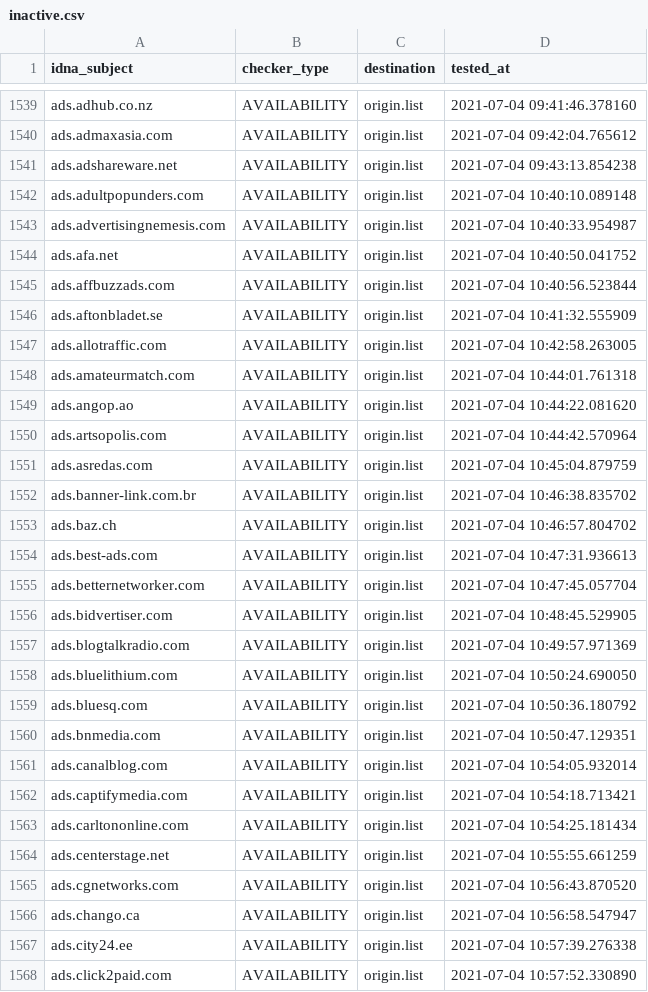
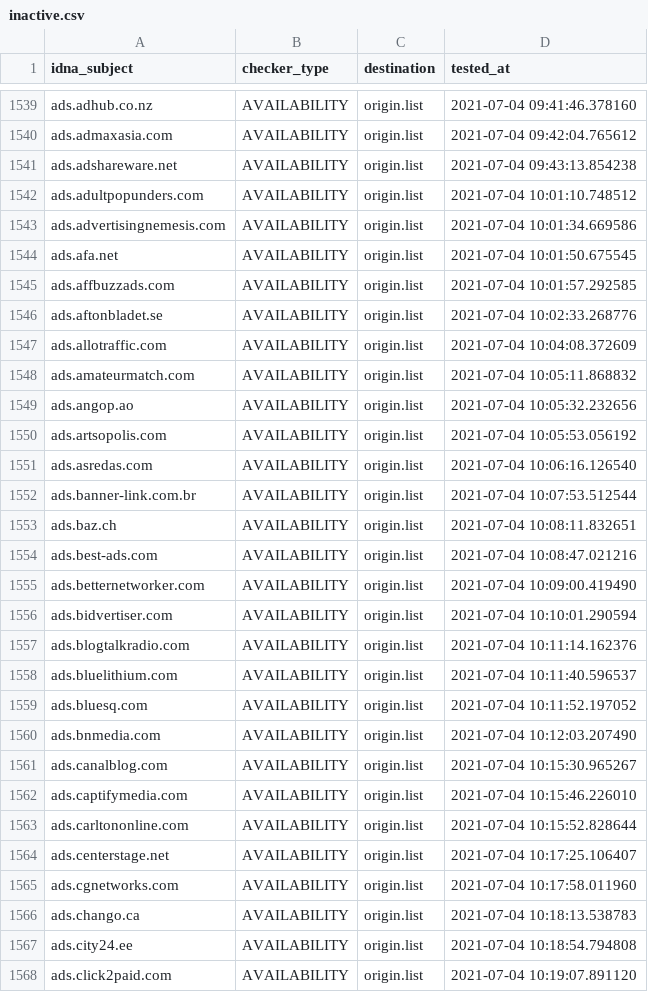
Before and after one commit to dead-hosts/cameleon_web_sysctl.org, a CSV file: .pyfunceble/inactive.csv, drawn as a sheet; only a part is shown, gaps mark what is left out; the diff covers the shown part only.

```diff
--- a/.pyfunceble/inactive.csv
+++ b/.pyfunceble/inactive.csv
@@ -1541,28 +1541,28 @@ ads.admaxasia.com,AVAILABILITY,origin.list,2021-07-04 09:42:04.765612
 ads.adshareware.net,AVAILABILITY,origin.list,2021-07-04 09:43:13.854238
-ads.adultpopunders.com,AVAILABILITY,origin.list,2021-07-04 10:40:10.089148
-ads.advertisingnemesis.com,AVAILABILITY,origin.list,2021-07-04 10:40:33.954987
-ads.afa.net,AVAILABILITY,origin.list,2021-07-04 10:40:50.041752
-ads.affbuzzads.com,AVAILABILITY,origin.list,2021-07-04 10:40:56.523844
-ads.aftonbladet.se,AVAILABILITY,origin.list,2021-07-04 10:41:32.555909
-ads.allotraffic.com,AVAILABILITY,origin.list,2021-07-04 10:42:58.263005
-ads.amateurmatch.com,AVAILABILITY,origin.list,2021-07-04 10:44:01.761318
-ads.angop.ao,AVAILABILITY,origin.list,2021-07-04 10:44:22.081620
-ads.artsopolis.com,AVAILABILITY,origin.list,2021-07-04 10:44:42.570964
-ads.asredas.com,AVAILABILITY,origin.list,2021-07-04 10:45:04.879759
-ads.banner-link.com.br,AVAILABILITY,origin.list,2021-07-04 10:46:38.835702
-ads.baz.ch,AVAILABILITY,origin.list,2021-07-04 10:46:57.804702
-ads.best-ads.com,AVAILABILITY,origin.list,2021-07-04 10:47:31.936613
-ads.betternetworker.com,AVAILABILITY,origin.list,2021-07-04 10:47:45.057704
-ads.bidvertiser.com,AVAILABILITY,origin.list,2021-07-04 10:48:45.529905
-ads.blogtalkradio.com,AVAILABILITY,origin.list,2021-07-04 10:49:57.971369
-ads.bluelithium.com,AVAILABILITY,origin.list,2021-07-04 10:50:24.690050
-ads.bluesq.com,AVAILABILITY,origin.list,2021-07-04 10:50:36.180792
-ads.bnmedia.com,AVAILABILITY,origin.list,2021-07-04 10:50:47.129351
-ads.canalblog.com,AVAILABILITY,origin.list,2021-07-04 10:54:05.932014
-ads.captifymedia.com,AVAILABILITY,origin.list,2021-07-04 10:54:18.713421
-ads.carltononline.com,AVAILABILITY,origin.list,2021-07-04 10:54:25.181434
-ads.centerstage.net,AVAILABILITY,origin.list,2021-07-04 10:55:55.661259
-ads.cgnetworks.com,AVAILABILITY,origin.list,2021-07-04 10:56:43.870520
-ads.chango.ca,AVAILABILITY,origin.list,2021-07-04 10:56:58.547947
-ads.city24.ee,AVAILABILITY,origin.list,2021-07-04 10:57:39.276338
-ads.click2paid.com,AVAILABILITY,origin.list,2021-07-04 10:57:52.330890
+ads.adultpopunders.com,AVAILABILITY,origin.list,2021-07-04 10:01:10.748512
+ads.advertisingnemesis.com,AVAILABILITY,origin.list,2021-07-04 10:01:34.669586
+ads.afa.net,AVAILABILITY,origin.list,2021-07-04 10:01:50.675545
+ads.affbuzzads.com,AVAILABILITY,origin.list,2021-07-04 10:01:57.292585
+ads.aftonbladet.se,AVAILABILITY,origin.list,2021-07-04 10:02:33.268776
+ads.allotraffic.com,AVAILABILITY,origin.list,2021-07-04 10:04:08.372609
+ads.amateurmatch.com,AVAILABILITY,origin.list,2021-07-04 10:05:11.868832
+ads.angop.ao,AVAILABILITY,origin.list,2021-07-04 10:05:32.232656
+ads.artsopolis.com,AVAILABILITY,origin.list,2021-07-04 10:05:53.056192
+ads.asredas.com,AVAILABILITY,origin.list,2021-07-04 10:06:16.126540
+ads.banner-link.com.br,AVAILABILITY,origin.list,2021-07-04 10:07:53.512544
+ads.baz.ch,AVAILABILITY,origin.list,2021-07-04 10:08:11.832651
+ads.best-ads.com,AVAILABILITY,origin.list,2021-07-04 10:08:47.021216
+ads.betternetworker.com,AVAILABILITY,origin.list,2021-07-04 10:09:00.419490
+ads.bidvertiser.com,AVAILABILITY,origin.list,2021-07-04 10:10:01.290594
+ads.blogtalkradio.com,AVAILABILITY,origin.list,2021-07-04 10:11:14.162376
+ads.bluelithium.com,AVAILABILITY,origin.list,2021-07-04 10:11:40.596537
+ads.bluesq.com,AVAILABILITY,origin.list,2021-07-04 10:11:52.197052
+ads.bnmedia.com,AVAILABILITY,origin.list,2021-07-04 10:12:03.207490
+ads.canalblog.com,AVAILABILITY,origin.list,2021-07-04 10:15:30.965267
+ads.captifymedia.com,AVAILABILITY,origin.list,2021-07-04 10:15:46.226010
+ads.carltononline.com,AVAILABILITY,origin.list,2021-07-04 10:15:52.828644
+ads.centerstage.net,AVAILABILITY,origin.list,2021-07-04 10:17:25.106407
+ads.cgnetworks.com,AVAILABILITY,origin.list,2021-07-04 10:17:58.011960
+ads.chango.ca,AVAILABILITY,origin.list,2021-07-04 10:18:13.538783
+ads.city24.ee,AVAILABILITY,origin.list,2021-07-04 10:18:54.794808
+ads.click2paid.com,AVAILABILITY,origin.list,2021-07-04 10:19:07.891120
```
Also changed, not shown: 24 added rows and 3 edited cells elsewhere in this file, 12 other files.
